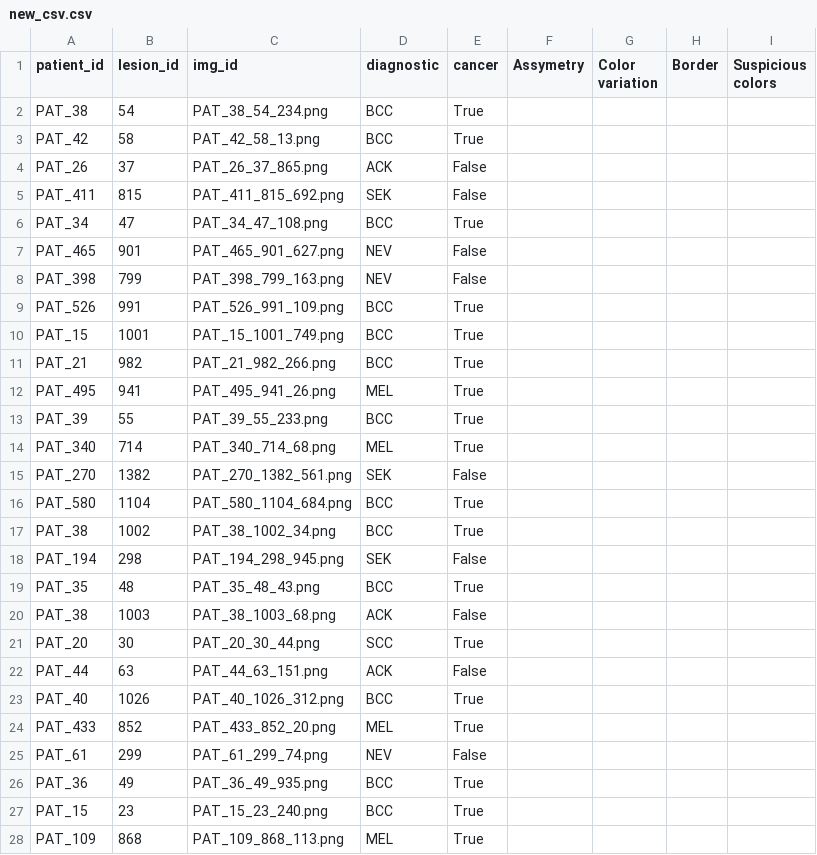
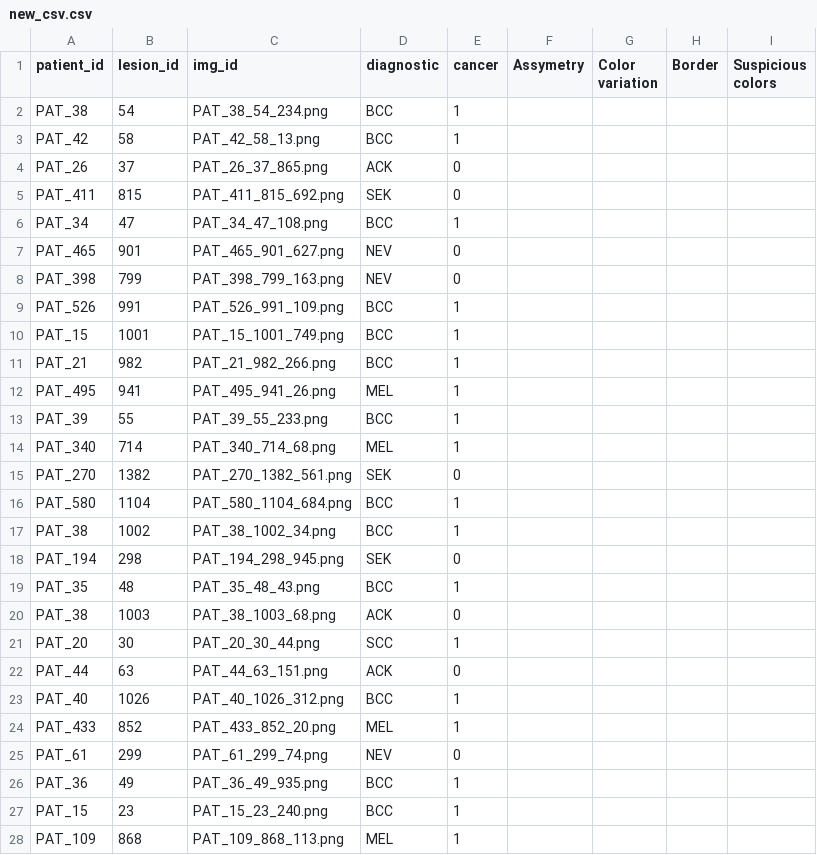
Before and after one commit to ImBrun/FYP2023, a CSV file: features/new_csv.csv, drawn as a sheet; only a part is shown; the diff covers the shown part only.

```diff
--- a/features/new_csv.csv
+++ b/features/new_csv.csv
@@ -1,28 +1,28 @@
 patient_id,lesion_id,img_id,diagnostic,cancer,Assymetry,Color variation,Border,Suspicious colors
-PAT_38,54,PAT_38_54_234.png,BCC,True, , , ,
-PAT_42,58,PAT_42_58_13.png,BCC,True, , , ,
-PAT_26,37,PAT_26_37_865.png,ACK,False, , , ,
-PAT_411,815,PAT_411_815_692.png,SEK,False, , , ,
-PAT_34,47,PAT_34_47_108.png,BCC,True, , , ,
-PAT_465,901,PAT_465_901_627.png,NEV,False, , , ,
-PAT_398,799,PAT_398_799_163.png,NEV,False, , , ,
-PAT_526,991,PAT_526_991_109.png,BCC,True, , , ,
-PAT_15,1001,PAT_15_1001_749.png,BCC,True, , , ,
-PAT_21,982,PAT_21_982_266.png,BCC,True, , , ,
-PAT_495,941,PAT_495_941_26.png,MEL,True, , , ,
-PAT_39,55,PAT_39_55_233.png,BCC,True, , , ,
-PAT_340,714,PAT_340_714_68.png,MEL,True, , , ,
-PAT_270,1382,PAT_270_1382_561.png,SEK,False, , , ,
-PAT_580,1104,PAT_580_1104_684.png,BCC,True, , , ,
-PAT_38,1002,PAT_38_1002_34.png,BCC,True, , , ,
-PAT_194,298,PAT_194_298_945.png,SEK,False, , , ,
-PAT_35,48,PAT_35_48_43.png,BCC,True, , , ,
-PAT_38,1003,PAT_38_1003_68.png,ACK,False, , , ,
-PAT_20,30,PAT_20_30_44.png,SCC,True, , , ,
-PAT_44,63,PAT_44_63_151.png,ACK,False, , , ,
-PAT_40,1026,PAT_40_1026_312.png,BCC,True, , , ,
-PAT_433,852,PAT_433_852_20.png,MEL,True, , , ,
-PAT_61,299,PAT_61_299_74.png,NEV,False, , , ,
-PAT_36,49,PAT_36_49_935.png,BCC,True, , , ,
-PAT_15,23,PAT_15_23_240.png,BCC,True, , , ,
-PAT_109,868,PAT_109_868_113.png,MEL,True, , , ,
+PAT_38,54,PAT_38_54_234.png,BCC,1, , , ,
+PAT_42,58,PAT_42_58_13.png,BCC,1, , , ,
+PAT_26,37,PAT_26_37_865.png,ACK,0, , , ,
+PAT_411,815,PAT_411_815_692.png,SEK,0, , , ,
+PAT_34,47,PAT_34_47_108.png,BCC,1, , , ,
+PAT_465,901,PAT_465_901_627.png,NEV,0, , , ,
+PAT_398,799,PAT_398_799_163.png,NEV,0, , , ,
+PAT_526,991,PAT_526_991_109.png,BCC,1, , , ,
+PAT_15,1001,PAT_15_1001_749.png,BCC,1, , , ,
+PAT_21,982,PAT_21_982_266.png,BCC,1, , , ,
+PAT_495,941,PAT_495_941_26.png,MEL,1, , , ,
+PAT_39,55,PAT_39_55_233.png,BCC,1, , , ,
+PAT_340,714,PAT_340_714_68.png,MEL,1, , , ,
+PAT_270,1382,PAT_270_1382_561.png,SEK,0, , , ,
+PAT_580,1104,PAT_580_1104_684.png,BCC,1, , , ,
+PAT_38,1002,PAT_38_1002_34.png,BCC,1, , , ,
+PAT_194,298,PAT_194_298_945.png,SEK,0, , , ,
+PAT_35,48,PAT_35_48_43.png,BCC,1, , , ,
+PAT_38,1003,PAT_38_1003_68.png,ACK,0, , , ,
+PAT_20,30,PAT_20_30_44.png,SCC,1, , , ,
+PAT_44,63,PAT_44_63_151.png,ACK,0, , , ,
+PAT_40,1026,PAT_40_1026_312.png,BCC,1, , , ,
+PAT_433,852,PAT_433_852_20.png,MEL,1, , , ,
+PAT_61,299,PAT_61_299_74.png,NEV,0, , , ,
+PAT_36,49,PAT_36_49_935.png,BCC,1, , , ,
+PAT_15,23,PAT_15_23_240.png,BCC,1, , , ,
+PAT_109,868,PAT_109_868_113.png,MEL,1, , , ,
```
Also changed, not shown: 36 edited cells elsewhere in this file, 1 other file.
